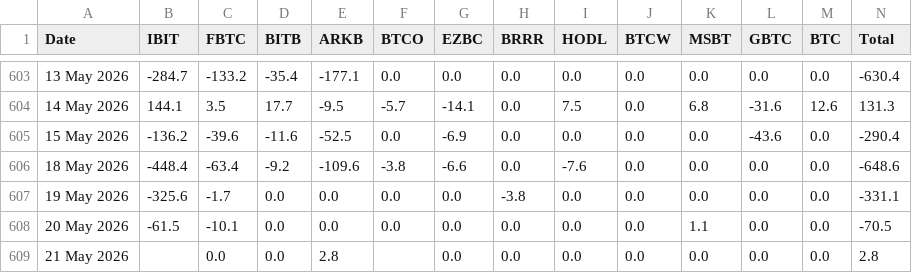
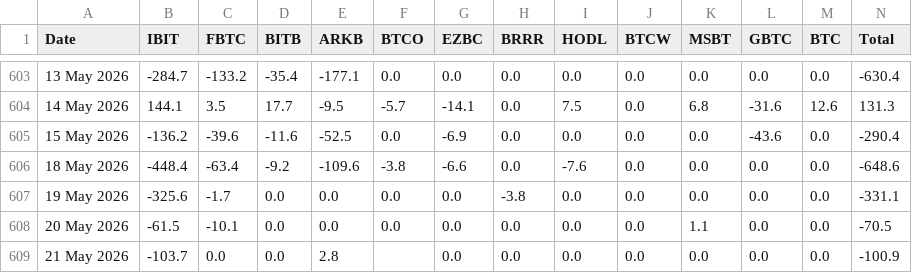
Before and after one commit to haturatu/crypto-etf-flow, a CSV file: etf_btc.csv, drawn as a sheet; only a part is shown, gaps mark what is left out.

```diff
--- a/etf_btc.csv
+++ b/etf_btc.csv
@@ -608,2 +608,2 @@ Date,IBIT,FBTC,BITB,ARKB,BTCO,EZBC,BRRR,HODL,BTCW,MSBT,GBTC,BTC,Total
 20 May 2026,-61.5,-10.1,0.0,0.0,0.0,0.0,0.0,0.0,0.0,1.1,0.0,0.0,-70.5
-21 May 2026,,0.0,0.0,2.8,,0.0,0.0,0.0,0.0,0.0,0.0,0.0,2.8
+21 May 2026,-103.7,0.0,0.0,2.8,,0.0,0.0,0.0,0.0,0.0,0.0,0.0,-100.9
```
Also changed, not shown: etf_eth.csv.
